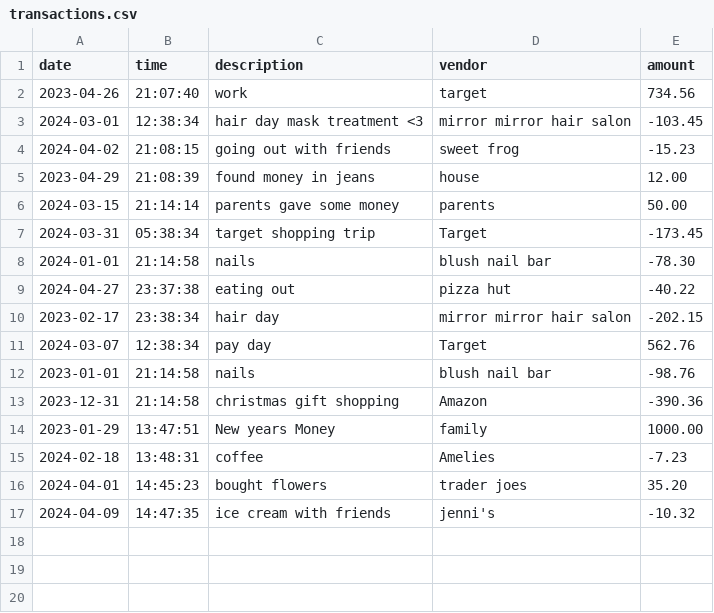
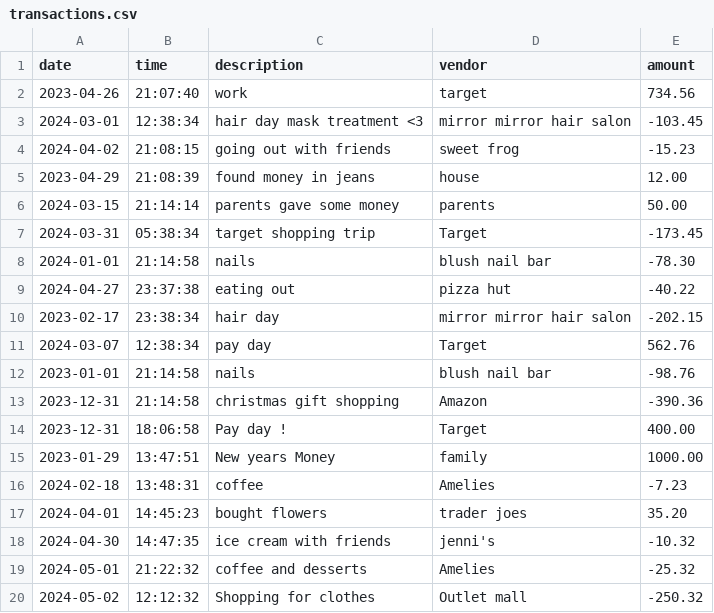
Before and after one commit to twentyfive21/accounting-ledger, a CSV file: accounting-ledger/transactions.csv, drawn as a sheet.

Commit message:
added new transactions for new month

```diff
--- a/accounting-ledger/transactions.csv
+++ b/accounting-ledger/transactions.csv
@@ -13,2 +13,3 @@ date|time|description|vendor|amount
 2023-12-31|21:14:58|christmas gift shopping|Amazon|-390.36
+2023-12-31|18:06:58|Pay day !|Target|400.00
 2023-01-29|13:47:51|New years Money|family|1000.00
@@ -16,2 +17,4 @@ date|time|description|vendor|amount
 2024-04-01|14:45:23|bought flowers|trader joes|35.20
-2024-04-09|14:47:35|ice cream with friends|jenni's|-10.32
+2024-04-30|14:47:35|ice cream with friends|jenni's|-10.32
+2024-05-01|21:22:32|coffee and desserts|Amelies|-25.32
+2024-05-02|12:12:32|Shopping for clothes|Outlet mall|-250.32
```
Also changed, not shown: 1 other file.
